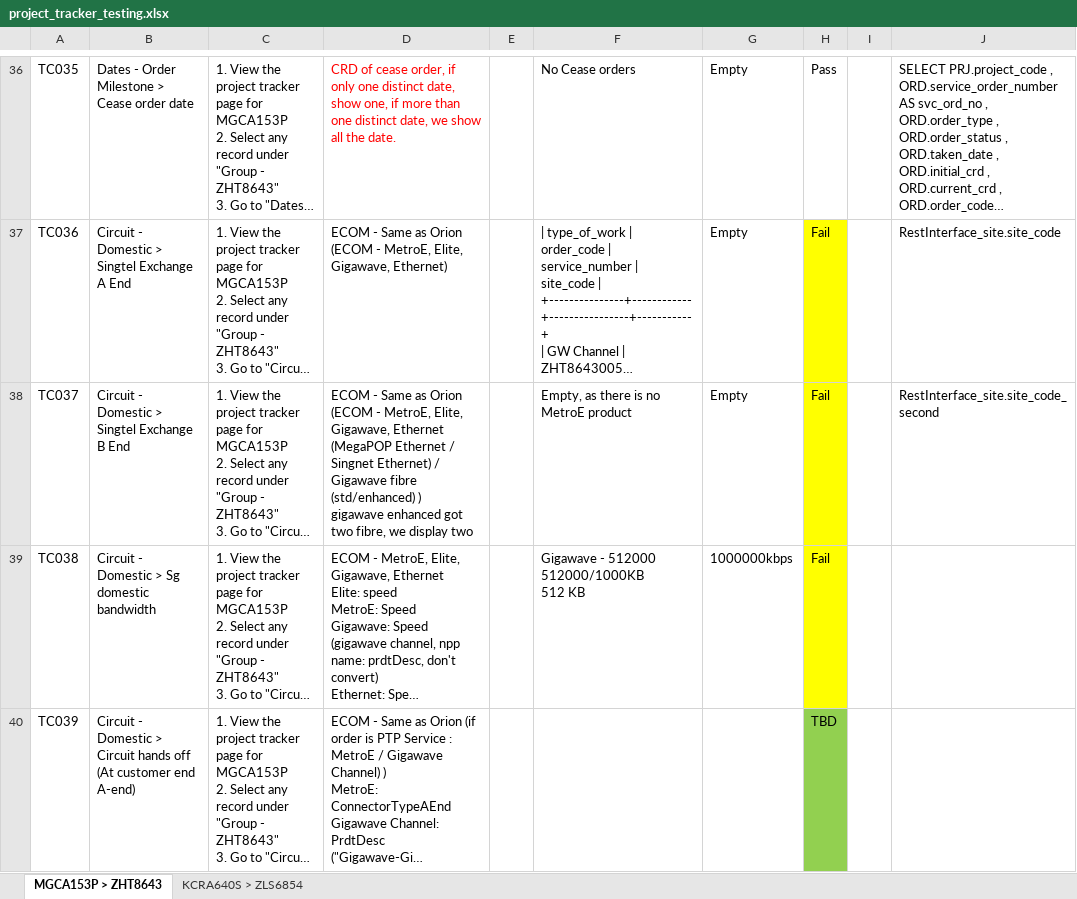
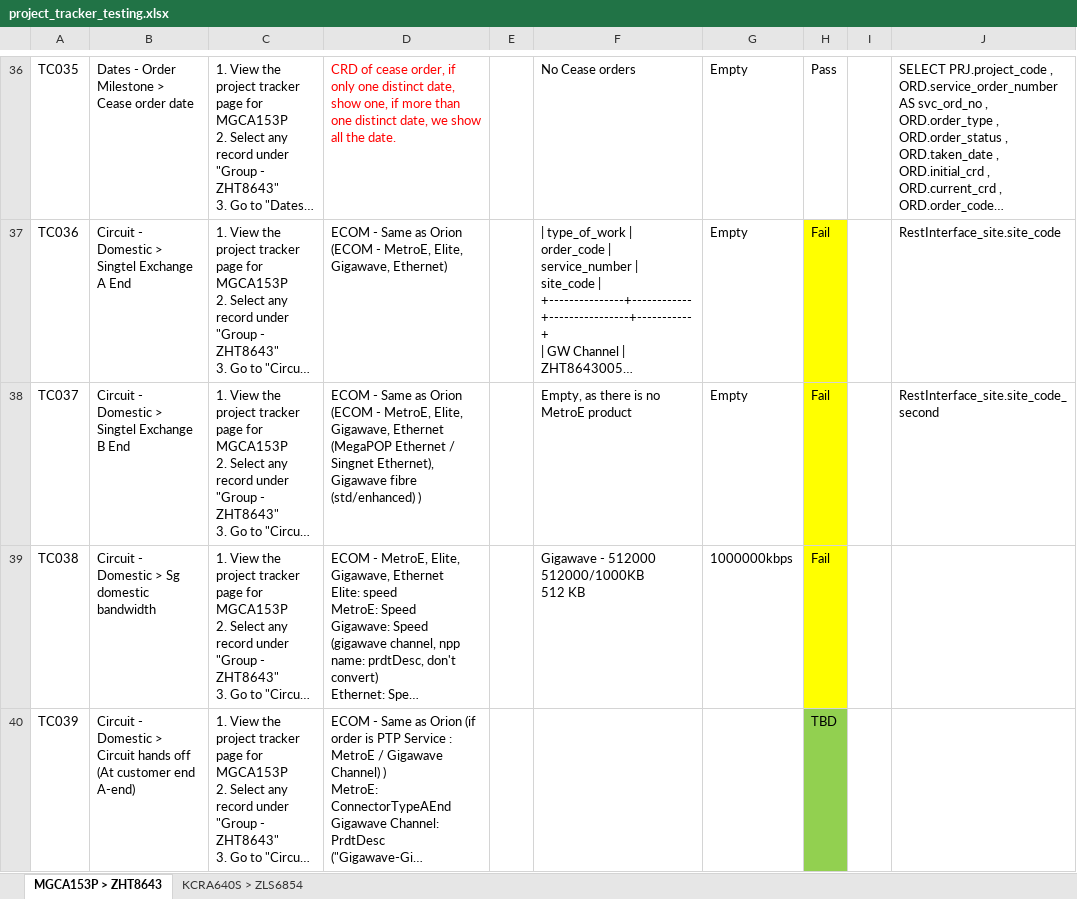
Before and after one commit to aljoponce-singtel/orion_report_management_tool, an Excel workbook: scripts/reports/pm_project_tracker/testing/project_tracker_testing.xlsx, sheet MGCA153P > ZHT8643, drawn as a sheet; only a part is shown, gaps mark what is left out; long unchanged cells end in …; values as stored, in another font and other column widths than the file's, no borders; ↵ is a line break in a cell; the diff names each change by its address in the sheet, - before the commit and + after, or states it on an @@ line.

```diff
--- a/scripts/reports/pm_project_tracker/testing/project_tracker_testing.xlsx (sheet MGCA153P > ZHT8643)
+++ b/scripts/reports/pm_project_tracker/testing/project_tracker_testing.xlsx (sheet MGCA153P > ZHT8643)
-D38: …/ Singnet Ethernet) / Gigawave fibre (std/enhanced) ) ↵ gigawave enhanced got two fibre, we display two
+D38: …/ Singnet Ethernet), Gigawave fibre (std/enhanced) )
```
Also changed, not shown: scripts/reports/pm_project_tracker/resource/project_tracker_product_mapping.xlsx.
